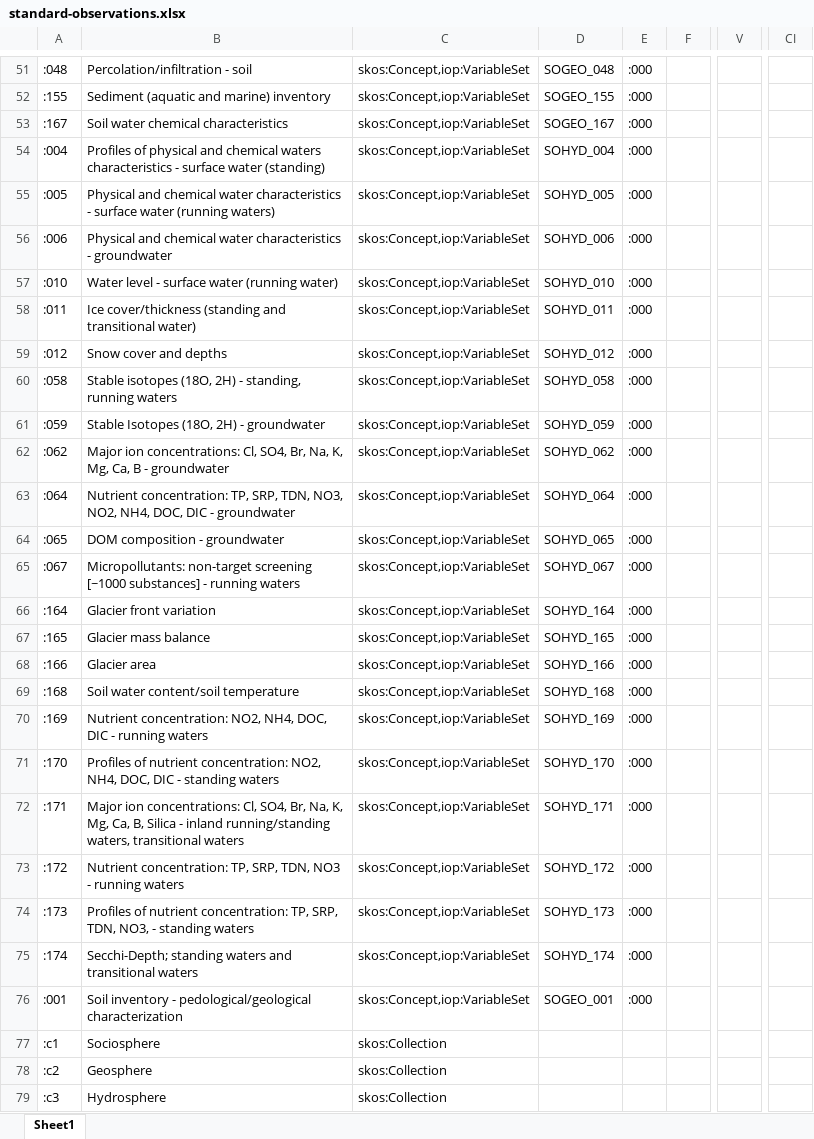
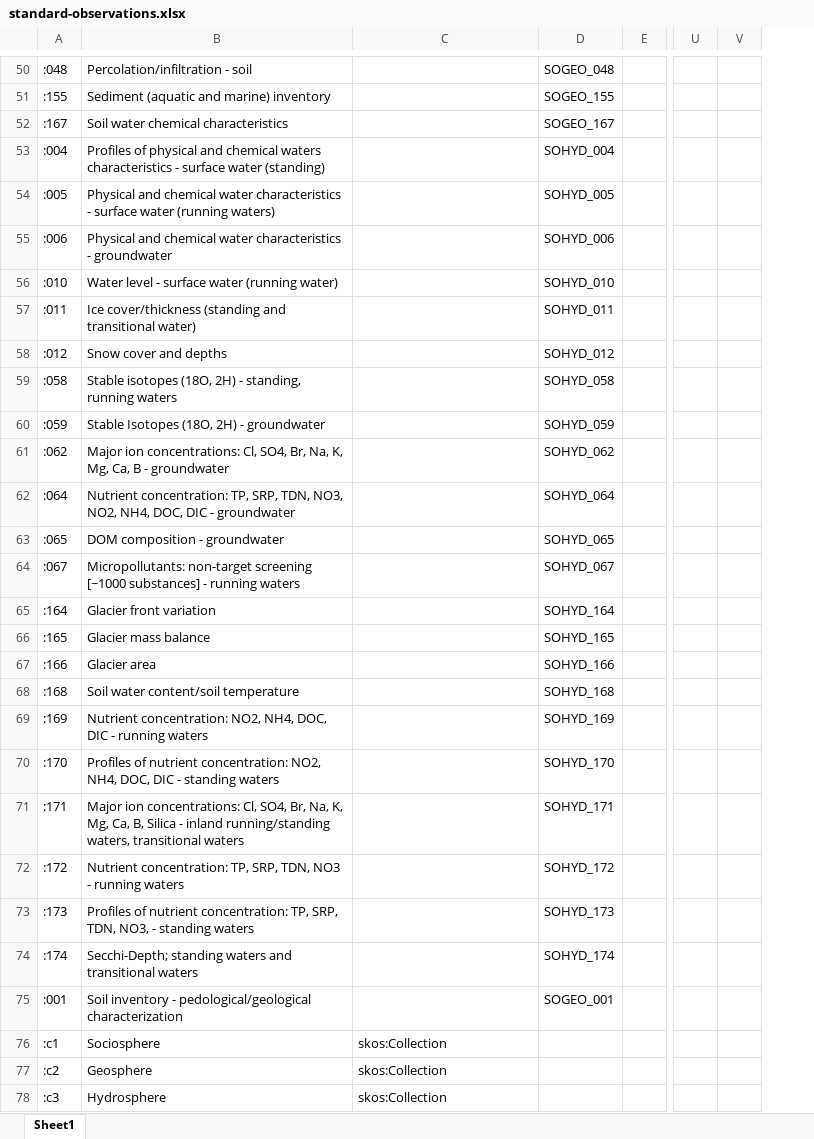
Before and after one commit to LTER-Europe/SO, an Excel workbook: standard-observations.xlsx, sheet Sheet1, drawn as a sheet; only a part is shown, gaps mark what is left out; values as stored, in another font and other column widths than the file's, no borders; removed rows and columns are numbered as before the commit, all else as after; the diff covers the shown part only; the diff names each change by its address in the sheet, - before the commit and + after, or states it on an @@ line.

```diff
--- a/standard-observations.xlsx (sheet Sheet1)
+++ b/standard-observations.xlsx (sheet Sheet1)
-column E, rows 51-76: all :000
+column V, empty
-column CI, empty
-C50:C75: skos:Concept,iop:VariableSet
+C50:C75: (empty)
```
Also changed, not shown: 1 removed row and 27 edited cells elsewhere in this sheet, 2 other files.
